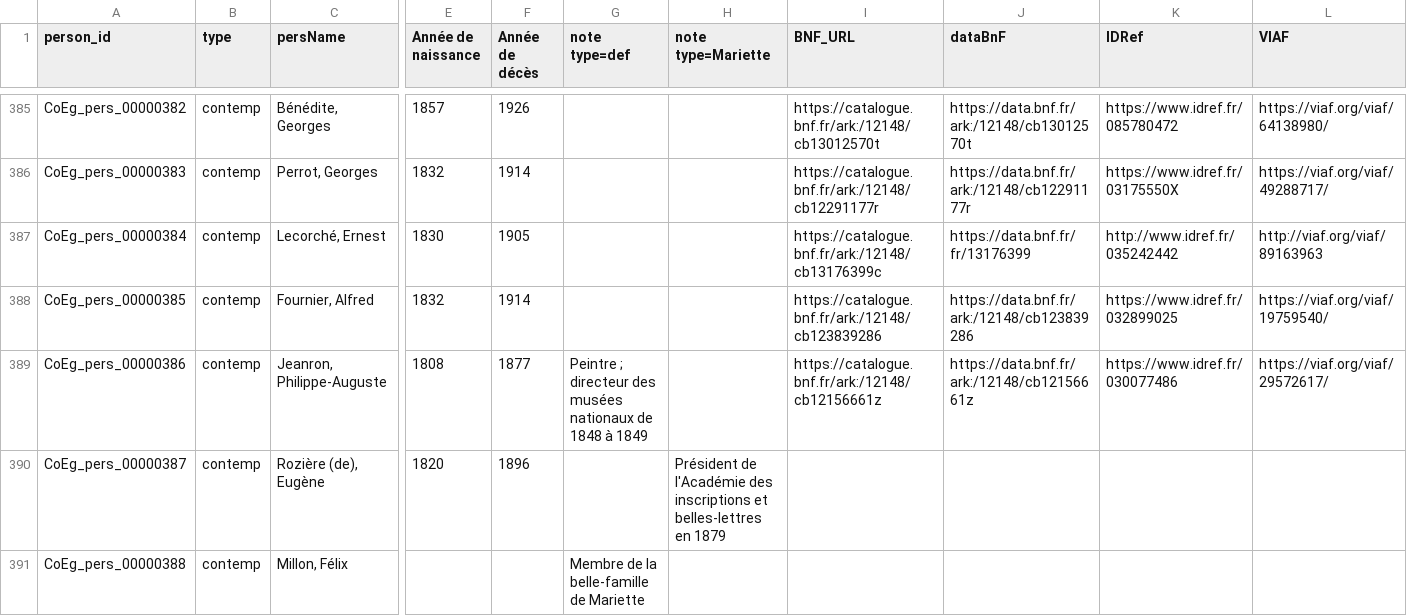
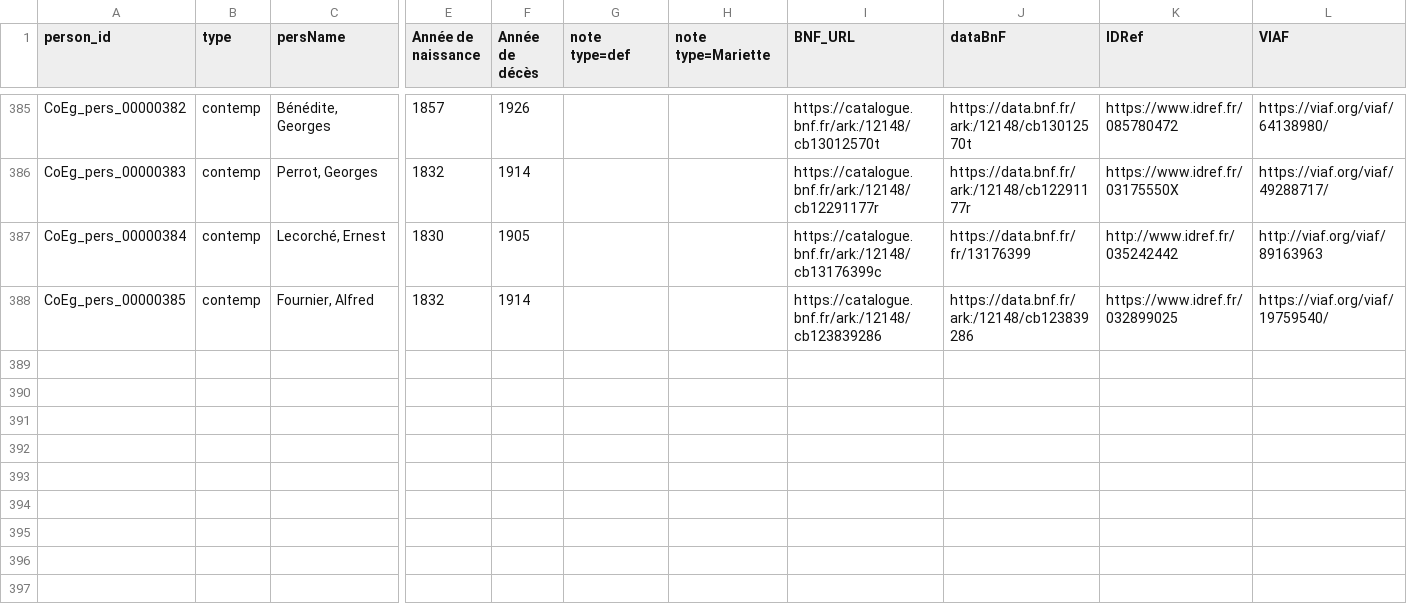
Before and after one commit to ThLebee/CoEg, a TSV file: archives/CoEg_Index/2021-07/CoEg_Index_pers.tsv, drawn as a sheet; only a part is shown, gaps mark what is left out; rows hold the shown columns only; the diff names each change by its address in the sheet, - before the commit and + after, or states it on an @@ line.

Commit message:
Update CoEg_Index_pers.tsv

```diff
--- a/archives/CoEg_Index/2021-07/CoEg_Index_pers.tsv
+++ b/archives/CoEg_Index/2021-07/CoEg_Index_pers.tsv
-row 389: CoEg_pers_00000386 | contemp | Jeanron, Philippe-Auguste | 1808 | 1877 | Peintre ; directeur des musées nationaux de 1848 à 1849 |  | https://catalogue.bnf.fr/ark:/12148/cb12156661z | https://data.bnf.fr/ark:/12148/cb12156661z | https://www.idref.fr/030077486 | https://viaf.org/viaf/29572617/
-row 390: CoEg_pers_00000387 | contemp | Rozière (de), Eugène | 1820 | 1896 |  | Président de l'Académie des inscriptions et belles-lettres en 1879
-row 391: CoEg_pers_00000388 | contemp | Millon, Félix |  |  | Membre de la belle-famille de Mariette
```
